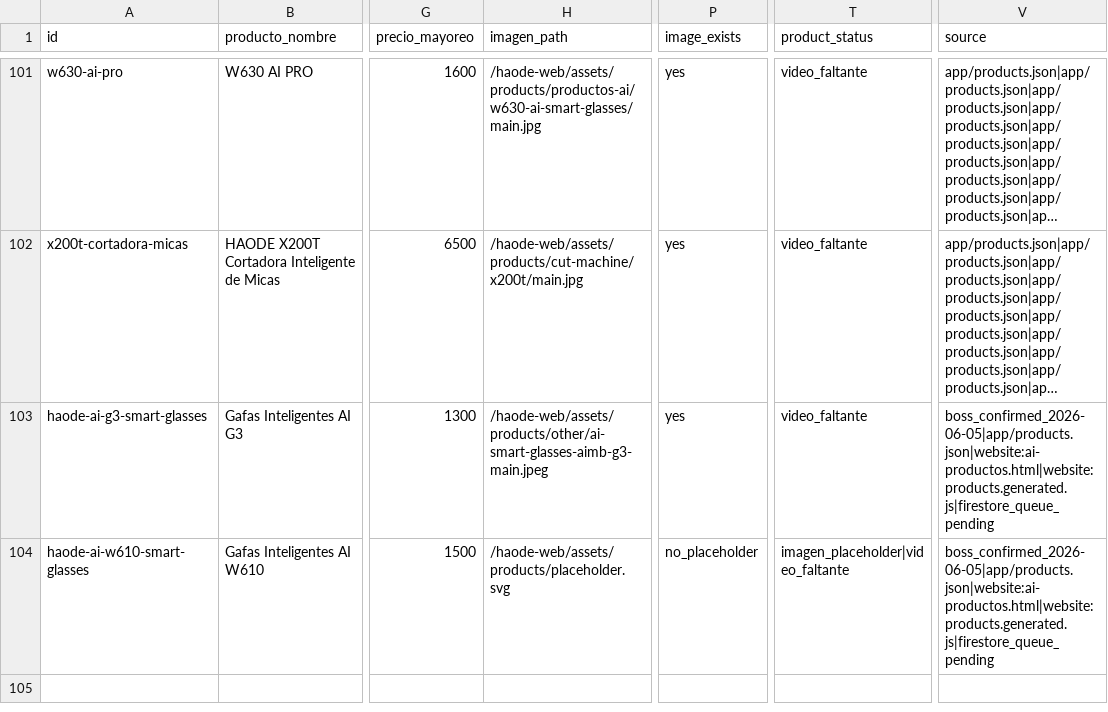
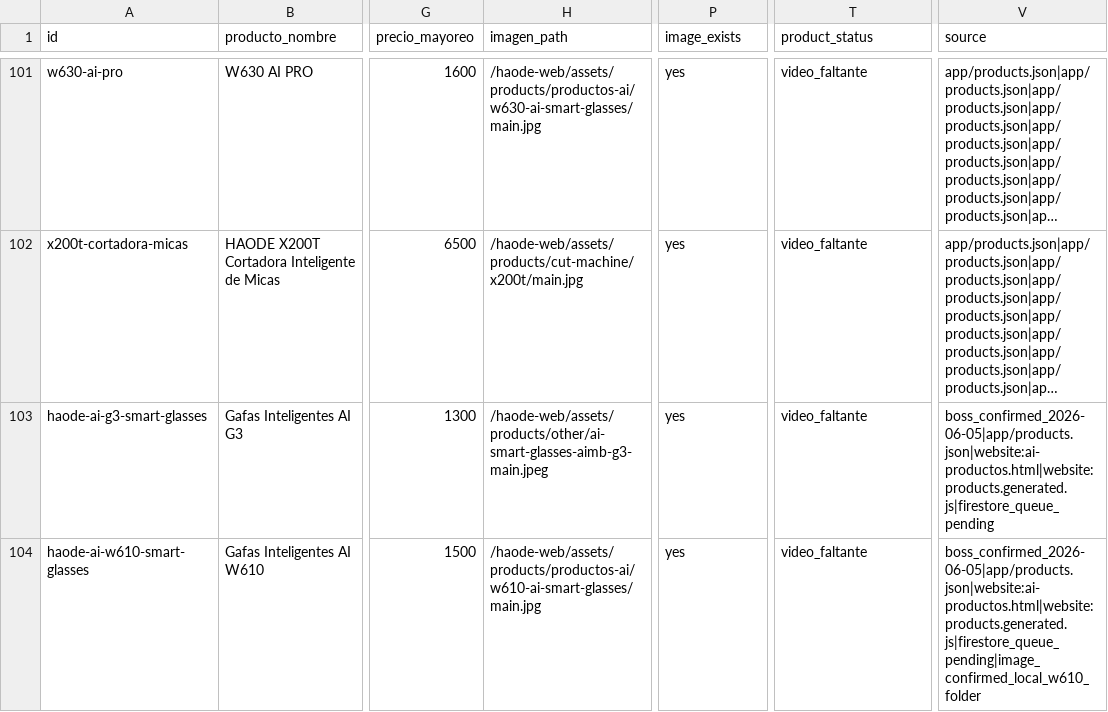
Before and after one commit to haodemx/haode-web, a CSV file: docs/master-data/products-master.csv, drawn as a sheet; only a part is shown, gaps mark what is left out; long unchanged cells end in …; the diff names each change by its address in the sheet, - before the commit and + after, or states it on an @@ line.

Commit message:
Fix W610 product image

```diff
--- a/docs/master-data/products-master.csv
+++ b/docs/master-data/products-master.csv
-H104 (imagen_path): /haode-web/assets/products/placeholder.svg
+H104 (imagen_path): /haode-web/assets/products/productos-ai/w610-ai-smart-glasses/main.jpg
-P104 (image_exists): no_placeholder
+P104 (image_exists): yes
-T104 (product_status): imagen_placeholder|video_faltante
+T104 (product_status): video_faltante
-V104 (source): boss_confirmed_2026-06-05|app/products.json|website:ai-productos.html|website:products.generated.js|firestore_queue_pending
+V104 (source): boss_confirmed_2026-06-05|app/products.json|website:ai-productos.html|website:products.generated.js|firestore_queue_pending|image_confirmed_local_w610_folder
```
Also changed, not shown: 6 other files.
